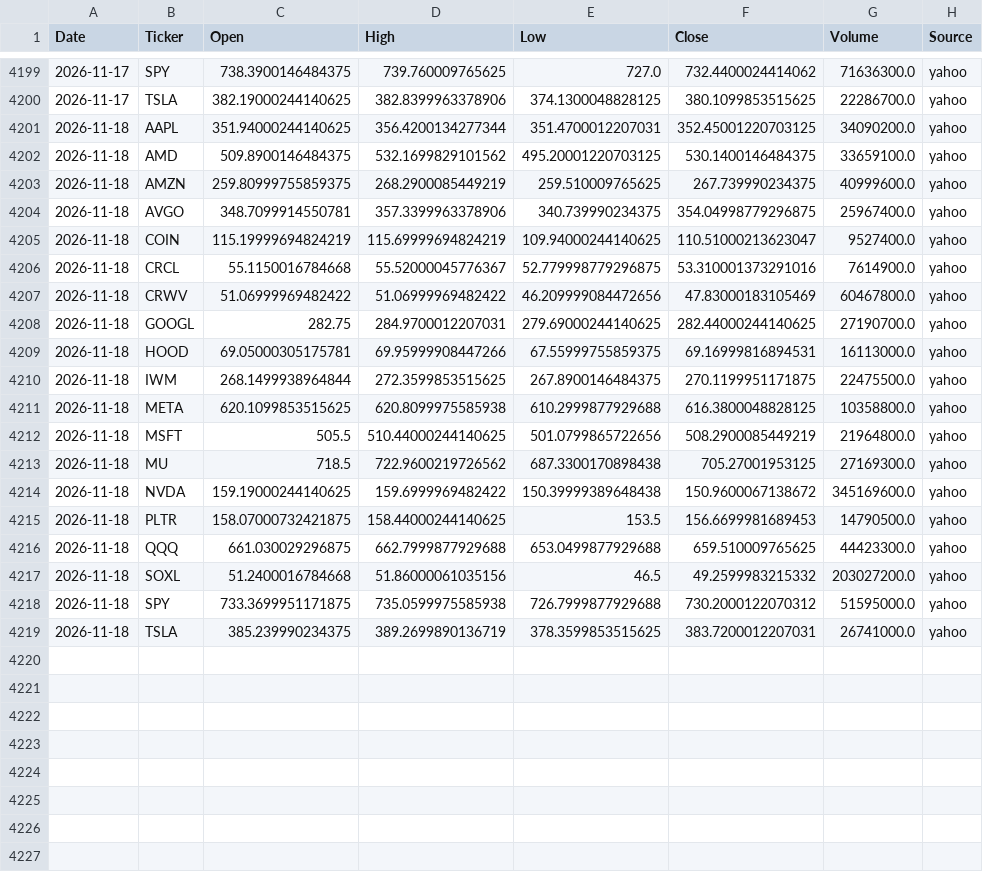
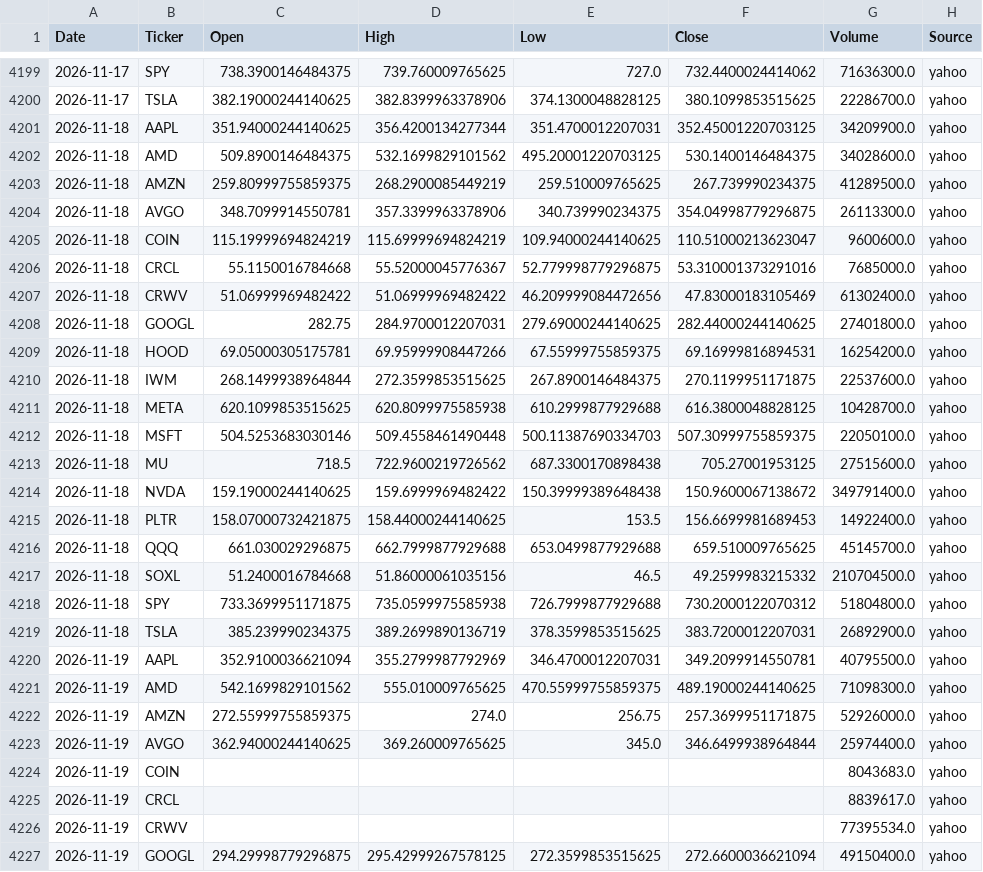
Before and after one commit to Frankyyyyyyyyyy/KDJ-Pattern-Scanner_V3, a CSV file: price_cache/prices_2026.csv, drawn as a sheet; only a part is shown, gaps mark what is left out; the diff covers the shown part only.

```diff
--- a/price_cache/prices_2026.csv
+++ b/price_cache/prices_2026.csv
@@ -4200,20 +4200,28 @@
 2026-11-17,TSLA,382.19000244140625,382.8399963378906,374.1300048828125,380.1099853515625,22286700.0,yahoo
-2026-11-18,AAPL,351.94000244140625,356.4200134277344,351.4700012207031,352.45001220703125,34090200.0,yahoo
-2026-11-18,AMD,509.8900146484375,532.1699829101562,495.20001220703125,530.1400146484375,33659100.0,yahoo
-2026-11-18,AMZN,259.80999755859375,268.2900085449219,259.510009765625,267.739990234375,40999600.0,yahoo
-2026-11-18,AVGO,348.7099914550781,357.3399963378906,340.739990234375,354.04998779296875,25967400.0,yahoo
-2026-11-18,COIN,115.19999694824219,115.69999694824219,109.94000244140625,110.51000213623047,9527400.0,yahoo
-2026-11-18,CRCL,55.1150016784668,55.52000045776367,52.779998779296875,53.310001373291016,7614900.0,yahoo
-2026-11-18,CRWV,51.06999969482422,51.06999969482422,46.209999084472656,47.83000183105469,60467800.0,yahoo
-2026-11-18,GOOGL,282.75,284.9700012207031,279.69000244140625,282.44000244140625,27190700.0,yahoo
-2026-11-18,HOOD,69.05000305175781,69.95999908447266,67.55999755859375,69.16999816894531,16113000.0,yahoo
-2026-11-18,IWM,268.1499938964844,272.3599853515625,267.8900146484375,270.1199951171875,22475500.0,yahoo
-2026-11-18,META,620.1099853515625,620.8099975585938,610.2999877929688,616.3800048828125,10358800.0,yahoo
-2026-11-18,MSFT,505.5,510.44000244140625,501.0799865722656,508.2900085449219,21964800.0,yahoo
-2026-11-18,MU,718.5,722.9600219726562,687.3300170898438,705.27001953125,27169300.0,yahoo
-2026-11-18,NVDA,159.19000244140625,159.6999969482422,150.39999389648438,150.9600067138672,345169600.0,yahoo
-2026-11-18,PLTR,158.07000732421875,158.44000244140625,153.5,156.6699981689453,14790500.0,yahoo
-2026-11-18,QQQ,661.030029296875,662.7999877929688,653.0499877929688,659.510009765625,44423300.0,yahoo
-2026-11-18,SOXL,51.2400016784668,51.86000061035156,46.5,49.2599983215332,203027200.0,yahoo
-2026-11-18,SPY,733.3699951171875,735.0599975585938,726.7999877929688,730.2000122070312,51595000.0,yahoo
-2026-11-18,TSLA,385.239990234375,389.2699890136719,378.3599853515625,383.7200012207031,26741000.0,yahoo
+2026-11-18,AAPL,351.94000244140625,356.4200134277344,351.4700012207031,352.45001220703125,34209900.0,yahoo
+2026-11-18,AMD,509.8900146484375,532.1699829101562,495.20001220703125,530.1400146484375,34028600.0,yahoo
+2026-11-18,AMZN,259.80999755859375,268.2900085449219,259.510009765625,267.739990234375,41289500.0,yahoo
+2026-11-18,AVGO,348.7099914550781,357.3399963378906,340.739990234375,354.04998779296875,26113300.0,yahoo
+2026-11-18,COIN,115.19999694824219,115.69999694824219,109.94000244140625,110.51000213623047,9600600.0,yahoo
+2026-11-18,CRCL,55.1150016784668,55.52000045776367,52.779998779296875,53.310001373291016,7685000.0,yahoo
+2026-11-18,CRWV,51.06999969482422,51.06999969482422,46.209999084472656,47.83000183105469,61302400.0,yahoo
+2026-11-18,GOOGL,282.75,284.9700012207031,279.69000244140625,282.44000244140625,27401800.0,yahoo
+2026-11-18,HOOD,69.05000305175781,69.95999908447266,67.55999755859375,69.16999816894531,16254200.0,yahoo
+2026-11-18,IWM,268.1499938964844,272.3599853515625,267.8900146484375,270.1199951171875,22537600.0,yahoo
+2026-11-18,META,620.1099853515625,620.8099975585938,610.2999877929688,616.3800048828125,10428700.0,yahoo
+2026-11-18,MSFT,504.5253683030146,509.4558461490448,500.11387690334703,507.30999755859375,22050100.0,yahoo
+2026-11-18,MU,718.5,722.9600219726562,687.3300170898438,705.27001953125,27515600.0,yahoo
+2026-11-18,NVDA,159.19000244140625,159.6999969482422,150.39999389648438,150.9600067138672,349791400.0,yahoo
+2026-11-18,PLTR,158.07000732421875,158.44000244140625,153.5,156.6699981689453,14922400.0,yahoo
+2026-11-18,QQQ,661.030029296875,662.7999877929688,653.0499877929688,659.510009765625,45145700.0,yahoo
+2026-11-18,SOXL,51.2400016784668,51.86000061035156,46.5,49.2599983215332,210704500.0,yahoo
+2026-11-18,SPY,733.3699951171875,735.0599975585938,726.7999877929688,730.2000122070312,51804800.0,yahoo
+2026-11-18,TSLA,385.239990234375,389.2699890136719,378.3599853515625,383.7200012207031,26892900.0,yahoo
+2026-11-19,AAPL,352.9100036621094,355.2799987792969,346.4700012207031,349.2099914550781,40795500.0,yahoo
+2026-11-19,AMD,542.1699829101562,555.010009765625,470.55999755859375,489.19000244140625,71098300.0,yahoo
+2026-11-19,AMZN,272.55999755859375,274.0,256.75,257.3699951171875,52926000.0,yahoo
+2026-11-19,AVGO,362.94000244140625,369.260009765625,345.0,346.6499938964844,25974400.0,yahoo
+2026-11-19,COIN,,,,,8043683.0,yahoo
+2026-11-19,CRCL,,,,,8839617.0,yahoo
+2026-11-19,CRWV,,,,,77395534.0,yahoo
+2026-11-19,GOOGL,294.29998779296875,295.42999267578125,272.3599853515625,272.6600036621094,49150400.0,yahoo
```
Also changed, not shown: 11 added rows and 16 edited cells elsewhere in this file, signals_2026Q4.csv, signals_latest.csv.
